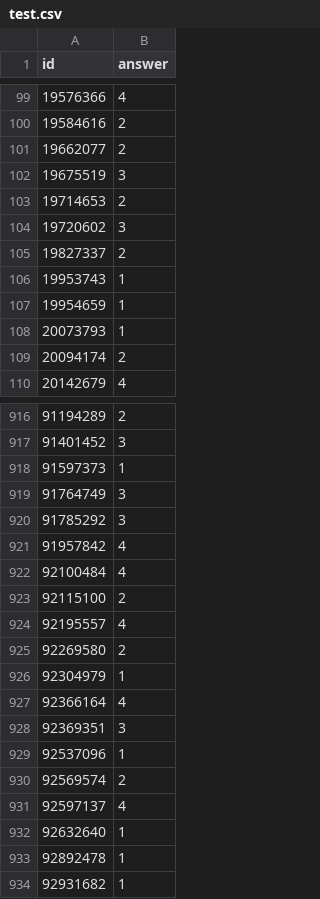
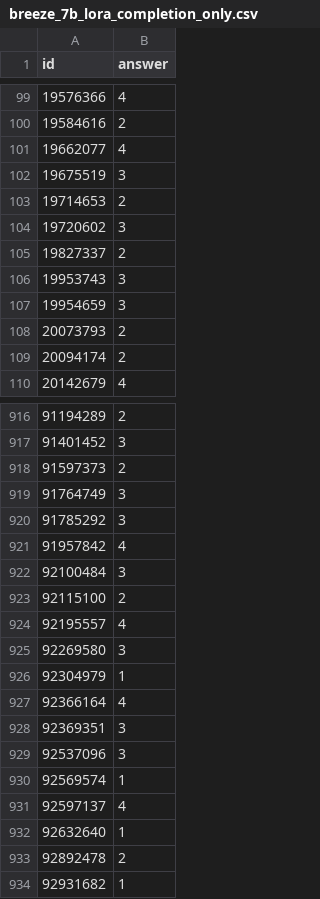
Before and after one commit to DandinPower/112-2-DeepLearning, a CSV file: sft/predict/breeze_7b_lora_completion_only.csv (was sft/test.csv), drawn as a sheet; only a part is shown, gaps mark what is left out; the diff covers the shown part only.

```diff
--- a/sft/test.csv
+++ b/sft/predict/breeze_7b_lora_completion_only.csv
@@ -100,3 +100,3 @@ id,answer
 19584616,2
-19662077,2
+19662077,4
 19675519,3
@@ -105,5 +105,5 @@ id,answer
 19827337,2
-19953743,1
-19954659,1
-20073793,1
+19953743,3
+19954659,3
+20073793,2
 20094174,2
@@ -917,3 +917,3 @@ id,answer
 91401452,3
-91597373,1
+91597373,2
 91764749,3
@@ -921,6 +921,6 @@ id,answer
 91957842,4
-92100484,4
+92100484,3
 92115100,2
 92195557,4
-92269580,2
+92269580,3
 92304979,1
@@ -928,7 +928,7 @@ id,answer
 92369351,3
-92537096,1
-92569574,2
+92537096,3
+92569574,1
 92597137,4
 92632640,1
-92892478,1
+92892478,2
 92931682,1
```
Also changed, not shown: 141 edited cells elsewhere in this file, 10 other files.
